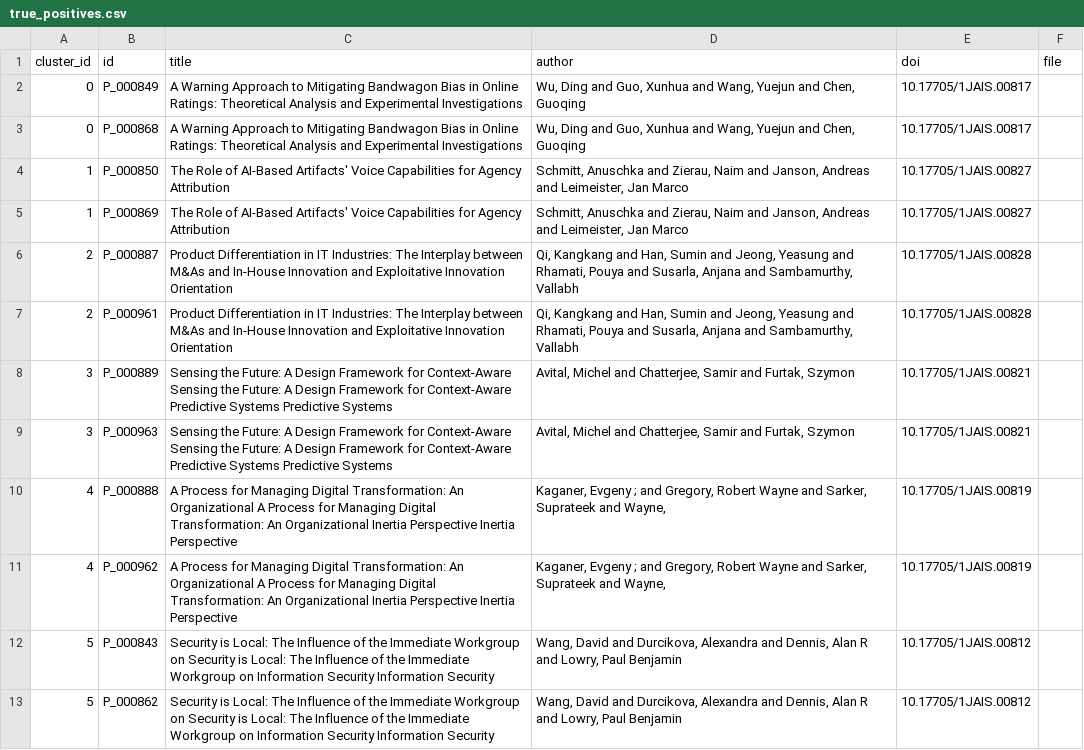
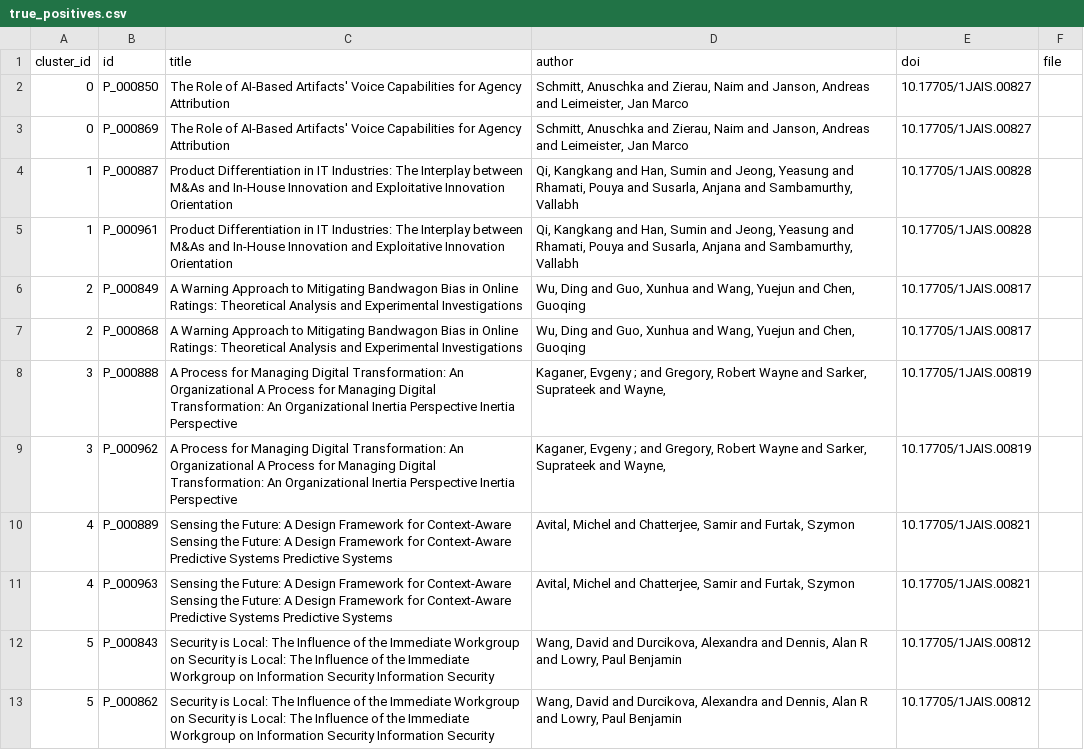
Before and after one commit to MingxinJiang/bib-dedupe, a CSV file: experiments/exp_jais/journal-of-the-association-for-information-systems/pdf_only/true_positives.csv, drawn as a sheet.

```diff
--- a/experiments/exp_jais/journal-of-the-association-for-information-systems/pdf_only/true_positives.csv
+++ b/experiments/exp_jais/journal-of-the-association-for-information-systems/pdf_only/true_positives.csv
@@ -1,12 +1,12 @@
 cluster_id,id,title,author,doi,file
-0,P_000849,A Warning Approach to Mitigating Bandwagon Bias in Online Ratings: Theoretical Analysis and Experimental Investigations,"Wu, Ding and Guo, Xunhua and Wang, Yuejun and Chen, Guoqing",10.17705/1JAIS.00817,
-0,P_000868,A Warning Approach to Mitigating Bandwagon Bias in Online Ratings: Theoretical Analysis and Experimental Investigations,"Wu, Ding and Guo, Xunhua and Wang, Yuejun and Chen, Guoqing",10.17705/1JAIS.00817,
-1,P_000850,The Role of AI-Based Artifacts' Voice Capabilities for Agency Attribution,"Schmitt, Anuschka and Zierau, Naim and Janson, Andreas and Leimeister, Jan Marco",10.17705/1JAIS.00827,
-1,P_000869,The Role of AI-Based Artifacts' Voice Capabilities for Agency Attribution,"Schmitt, Anuschka and Zierau, Naim and Janson, Andreas and Leimeister, Jan Marco",10.17705/1JAIS.00827,
-2,P_000887,Product Differentiation in IT Industries: The Interplay between M&As and In-House Innovation and Exploitative Innovation Orientation,"Qi, Kangkang and Han, Sumin and Jeong, Yeasung and Rhamati, Pouya and Susarla, Anjana and Sambamurthy, Vallabh",10.17705/1JAIS.00828,
-2,P_000961,Product Differentiation in IT Industries: The Interplay between M&As and In-House Innovation and Exploitative Innovation Orientation,"Qi, Kangkang and Han, Sumin and Jeong, Yeasung and Rhamati, Pouya and Susarla, Anjana and Sambamurthy, Vallabh",10.17705/1JAIS.00828,
-3,P_000889,Sensing the Future: A Design Framework for Context-Aware Sensing the Future: A Design Framework for Context-Aware Predictive Systems Predictive Systems,"Avital, Michel and Chatterjee, Samir and Furtak, Szymon",10.17705/1JAIS.00821,
-3,P_000963,Sensing the Future: A Design Framework for Context-Aware Sensing the Future: A Design Framework for Context-Aware Predictive Systems Predictive Systems,"Avital, Michel and Chatterjee, Samir and Furtak, Szymon",10.17705/1JAIS.00821,
-4,P_000888,A Process for Managing Digital Transformation: An Organizational A Process for Managing Digital Transformation: An Organizational Inertia Perspective Inertia Perspective,"Kaganer, Evgeny ; and Gregory, Robert Wayne and Sarker, Suprateek and Wayne,",10.17705/1JAIS.00819,
-4,P_000962,A Process for Managing Digital Transformation: An Organizational A Process for Managing Digital Transformation: An Organizational Inertia Perspective Inertia Perspective,"Kaganer, Evgeny ; and Gregory, Robert Wayne and Sarker, Suprateek and Wayne,",10.17705/1JAIS.00819,
+0,P_000850,The Role of AI-Based Artifacts' Voice Capabilities for Agency Attribution,"Schmitt, Anuschka and Zierau, Naim and Janson, Andreas and Leimeister, Jan Marco",10.17705/1JAIS.00827,
+0,P_000869,The Role of AI-Based Artifacts' Voice Capabilities for Agency Attribution,"Schmitt, Anuschka and Zierau, Naim and Janson, Andreas and Leimeister, Jan Marco",10.17705/1JAIS.00827,
+1,P_000887,Product Differentiation in IT Industries: The Interplay between M&As and In-House Innovation and Exploitative Innovation Orientation,"Qi, Kangkang and Han, Sumin and Jeong, Yeasung and Rhamati, Pouya and Susarla, Anjana and Sambamurthy, Vallabh",10.17705/1JAIS.00828,
+1,P_000961,Product Differentiation in IT Industries: The Interplay between M&As and In-House Innovation and Exploitative Innovation Orientation,"Qi, Kangkang and Han, Sumin and Jeong, Yeasung and Rhamati, Pouya and Susarla, Anjana and Sambamurthy, Vallabh",10.17705/1JAIS.00828,
+2,P_000849,A Warning Approach to Mitigating Bandwagon Bias in Online Ratings: Theoretical Analysis and Experimental Investigations,"Wu, Ding and Guo, Xunhua and Wang, Yuejun and Chen, Guoqing",10.17705/1JAIS.00817,
+2,P_000868,A Warning Approach to Mitigating Bandwagon Bias in Online Ratings: Theoretical Analysis and Experimental Investigations,"Wu, Ding and Guo, Xunhua and Wang, Yuejun and Chen, Guoqing",10.17705/1JAIS.00817,
+3,P_000888,A Process for Managing Digital Transformation: An Organizational A Process for Managing Digital Transformation: An Organizational Inertia Perspective Inertia Perspective,"Kaganer, Evgeny ; and Gregory, Robert Wayne and Sarker, Suprateek and Wayne,",10.17705/1JAIS.00819,
+3,P_000962,A Process for Managing Digital Transformation: An Organizational A Process for Managing Digital Transformation: An Organizational Inertia Perspective Inertia Perspective,"Kaganer, Evgeny ; and Gregory, Robert Wayne and Sarker, Suprateek and Wayne,",10.17705/1JAIS.00819,
+4,P_000889,Sensing the Future: A Design Framework for Context-Aware Sensing the Future: A Design Framework for Context-Aware Predictive Systems Predictive Systems,"Avital, Michel and Chatterjee, Samir and Furtak, Szymon",10.17705/1JAIS.00821,
+4,P_000963,Sensing the Future: A Design Framework for Context-Aware Sensing the Future: A Design Framework for Context-Aware Predictive Systems Predictive Systems,"Avital, Michel and Chatterjee, Samir and Furtak, Szymon",10.17705/1JAIS.00821,
 5,P_000843,Security is Local: The Influence of the Immediate Workgroup on Security is Local: The Influence of the Immediate Workgroup on Information Security Information Security,"Wang, David and Durcikova, Alexandra and Dennis, Alan R and Lowry, Paul Benjamin",10.17705/1JAIS.00812,
```
Also changed, not shown: experiments_output/output_jais/evaluation.csv, 13 other files.
